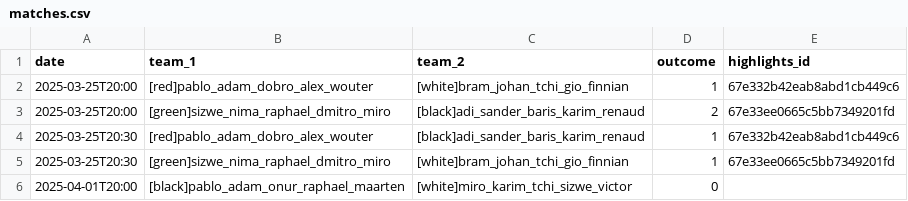
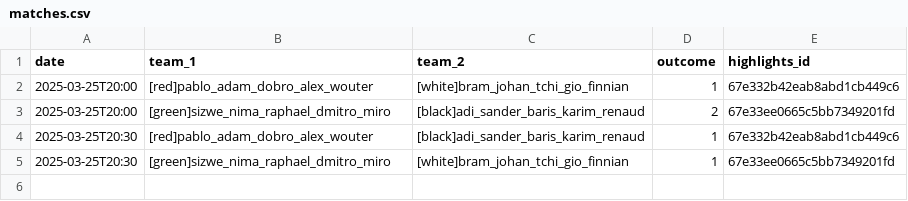
Before and after one commit to raulparada/dok-noord-arena, a CSV file: data/matches.csv, drawn as a sheet.

```diff
--- a/data/matches.csv
+++ b/data/matches.csv
@@ -5,2 +5 @@ date,team_1,team_2,outcome,highlights_id
 2025-03-25T20:30,[green]sizwe_nima_raphael_dmitro_miro,[white]bram_johan_tchi_gio_finnian,1,67e33ee0665c5bb7349201fd
-2025-04-01T20:00,[black]pablo_adam_onur_raphael_maarten,[white]miro_karim_tchi_sizwe_victor,0,
```
Also changed, not shown: 1 other file.
